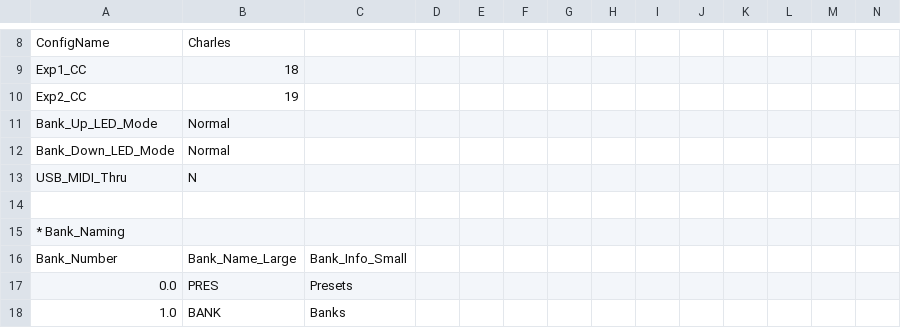
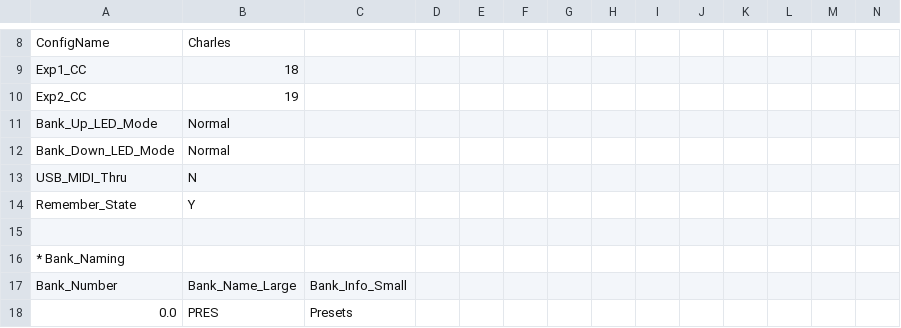
Before and after one commit to Charles5150/midi-commander-custom, a CSV file: python/MeloConfig_10_Cmds - RC-600.csv, drawn as a sheet; only a part is shown, gaps mark what is left out; the shorter side is filled out with more unchanged rows; rows hold the shown columns only; the diff names each change by its address in the sheet, - before the commit and + after, or states it on an @@ line.

```diff
--- a/python/MeloConfig_10_Cmds - RC-600.csv
+++ b/python/MeloConfig_10_Cmds - RC-600.csv
+row 14: Remember_State | Y
```
Also changed, not shown: 14 other files.
